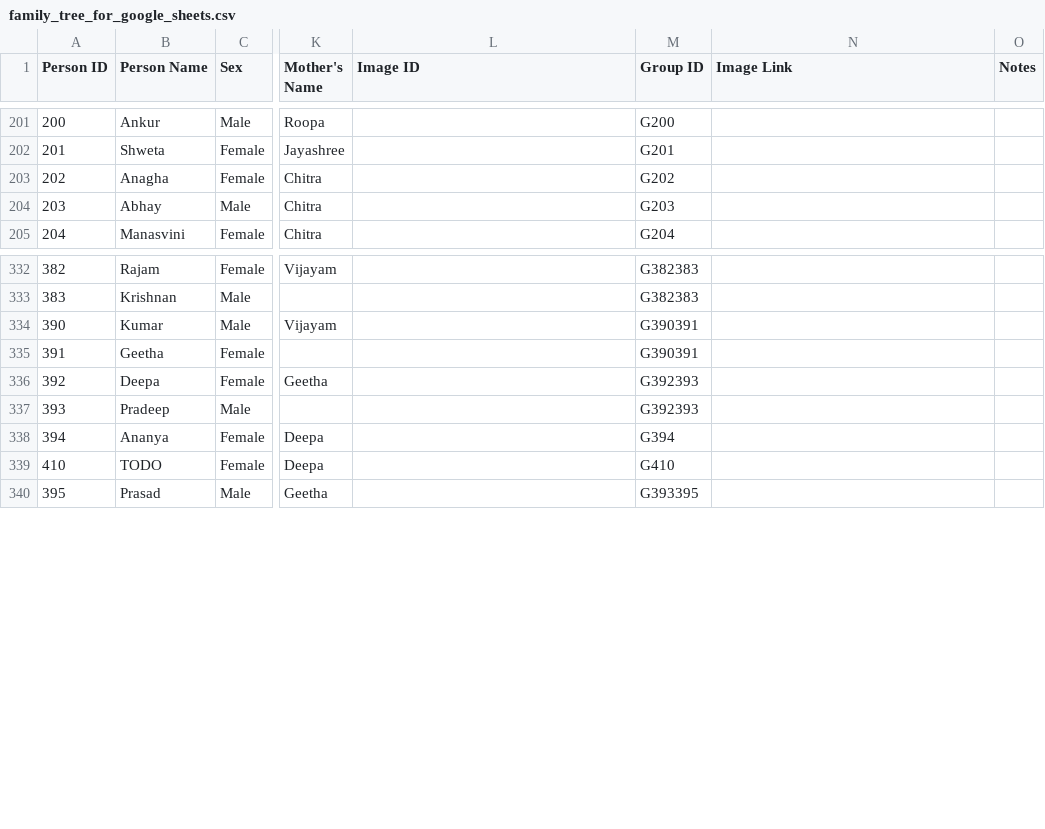
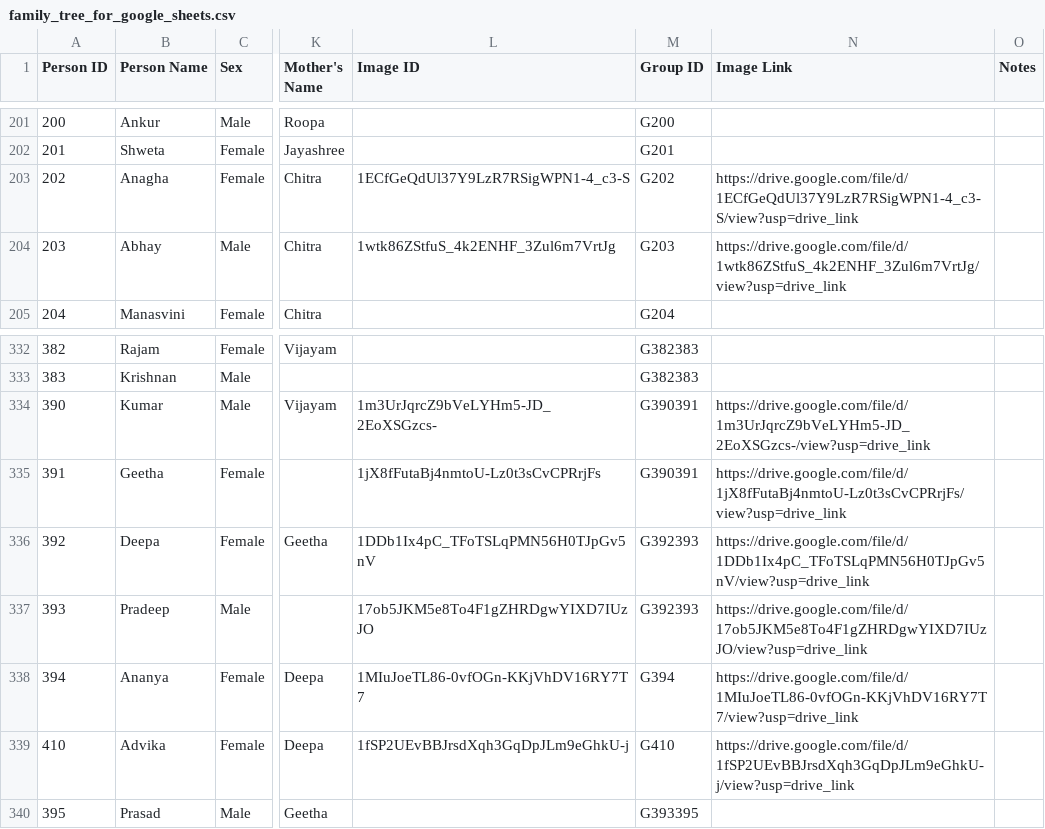
Before and after one commit to avenka81/FamilyTree, a CSV file: family_tree_for_google_sheets.csv, drawn as a sheet; only a part is shown, gaps mark what is left out; the diff names each change by its address in the sheet, - before the commit and + after, or states it on an @@ line.

Commit message:
Hopefully last data update before event

```diff
--- a/family_tree_for_google_sheets.csv
+++ b/family_tree_for_google_sheets.csv
-L203 (Image ID): (empty)
+L203 (Image ID): 1ECfGeQdUl37Y9LzR7RSigWPN1-4_c3-S
-N203 (Image Link): (empty)
+N203 (Image Link): https://drive.google.com/file/d/1ECfGeQdUl37Y9LzR7RSigWPN1-4_c3-S/view?usp=drive_link
-L204 (Image ID): (empty)
+L204 (Image ID): 1wtk86ZStfuS_4k2ENHF_3Zul6m7VrtJg
-N204 (Image Link): (empty)
+N204 (Image Link): https://drive.google.com/file/d/1wtk86ZStfuS_4k2ENHF_3Zul6m7VrtJg/view?usp=drive_link
-L334 (Image ID): (empty)
+L334 (Image ID): 1m3UrJqrcZ9bVeLYHm5-JD_2EoXSGzcs-
-N334 (Image Link): (empty)
+N334 (Image Link): https://drive.google.com/file/d/1m3UrJqrcZ9bVeLYHm5-JD_2EoXSGzcs-/view?usp=drive_link
-L335 (Image ID): (empty)
+L335 (Image ID): 1jX8fFutaBj4nmtoU-Lz0t3sCvCPRrjFs
-N335 (Image Link): (empty)
+N335 (Image Link): https://drive.google.com/file/d/1jX8fFutaBj4nmtoU-Lz0t3sCvCPRrjFs/view?usp=drive_link
-L336 (Image ID): (empty)
+L336 (Image ID): 1DDb1Ix4pC_TFoTSLqPMN56H0TJpGv5nV
-N336 (Image Link): (empty)
+N336 (Image Link): https://drive.google.com/file/d/1DDb1Ix4pC_TFoTSLqPMN56H0TJpGv5nV/view?usp=drive_link
-L337 (Image ID): (empty)
+L337 (Image ID): 17ob5JKM5e8To4F1gZHRDgwYIXD7IUzJO
-N337 (Image Link): (empty)
+N337 (Image Link): https://drive.google.com/file/d/17ob5JKM5e8To4F1gZHRDgwYIXD7IUzJO/view?usp=drive_link
-L338 (Image ID): (empty)
+L338 (Image ID): 1MIuJoeTL86-0vfOGn-KKjVhDV16RY7T7
-N338 (Image Link): (empty)
+N338 (Image Link): https://drive.google.com/file/d/1MIuJoeTL86-0vfOGn-KKjVhDV16RY7T7/view?usp=drive_link
-B339 (Person Name): TODO
+B339 (Person Name): Advika
-L339 (Image ID): (empty)
+L339 (Image ID): 1fSP2UEvBBJrsdXqh3GqDpJLm9eGhkU-j
-N339 (Image Link): (empty)
+N339 (Image Link): https://drive.google.com/file/d/1fSP2UEvBBJrsdXqh3GqDpJLm9eGhkU-j/view?usp=drive_link
```
